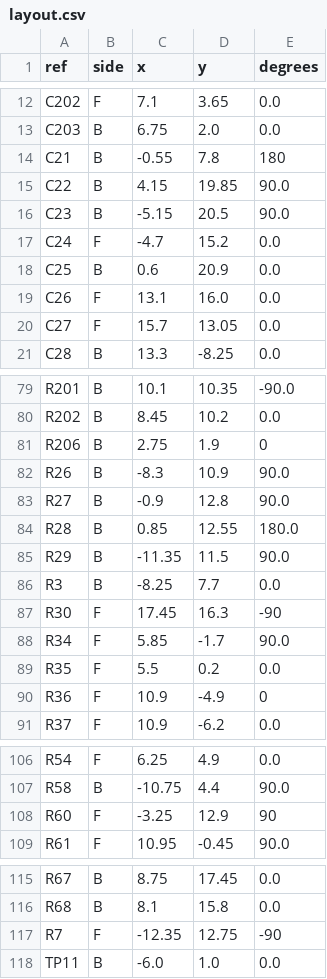
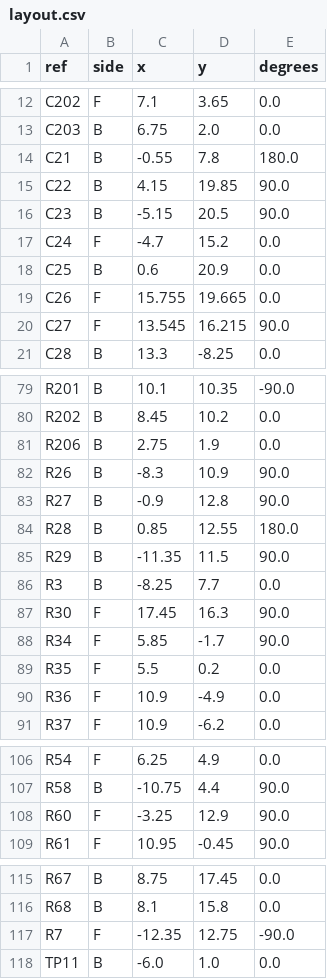
Before and after one commit to e-n-ye/wristflow, a CSV file: hardware/boards/b-r2-main/layout.csv, drawn as a sheet; only a part is shown, gaps mark what is left out.

```diff
--- a/hardware/boards/b-r2-main/layout.csv
+++ b/hardware/boards/b-r2-main/layout.csv
@@ -13,3 +13,3 @@ C202,F,7.1,3.65,0.0
 C203,B,6.75,2.0,0.0
-C21,B,-0.55,7.8,180
+C21,B,-0.55,7.8,180.0
 C22,B,4.15,19.85,90.0
@@ -18,4 +18,4 @@ C24,F,-4.7,15.2,0.0
 C25,B,0.6,20.9,0.0
-C26,F,13.1,16.0,0.0
-C27,F,15.7,13.05,0.0
+C26,F,15.755,19.665,0.0
+C27,F,13.545,16.215,90.0
 C28,B,13.3,-8.25,0.0
@@ -80,3 +80,3 @@ R201,B,10.1,10.35,-90.0
 R202,B,8.45,10.2,0.0
-R206,B,2.75,1.9,0
+R206,B,2.75,1.9,0.0
 R26,B,-8.3,10.9,90.0
@@ -86,6 +86,6 @@ R29,B,-11.35,11.5,90.0
 R3,B,-8.25,7.7,0.0
-R30,F,17.45,16.3,-90
+R30,F,17.45,16.3,90.0
 R34,F,5.85,-1.7,90.0
 R35,F,5.5,0.2,0.0
-R36,F,10.9,-4.9,0
+R36,F,10.9,-4.9,0.0
 R37,F,10.9,-6.2,0.0
@@ -107,3 +107,3 @@ R54,F,6.25,4.9,0.0
 R58,B,-10.75,4.4,90.0
-R60,F,-3.25,12.9,90
+R60,F,-3.25,12.9,90.0
 R61,F,10.95,-0.45,90.0
@@ -116,3 +116,3 @@ R67,B,8.75,17.45,0.0
 R68,B,8.1,15.8,0.0
-R7,F,-12.35,12.75,-90
+R7,F,-12.35,12.75,-90.0
 TP11,B,-6.0,1.0,0.0
```
Also changed, not shown: 2 other files.
